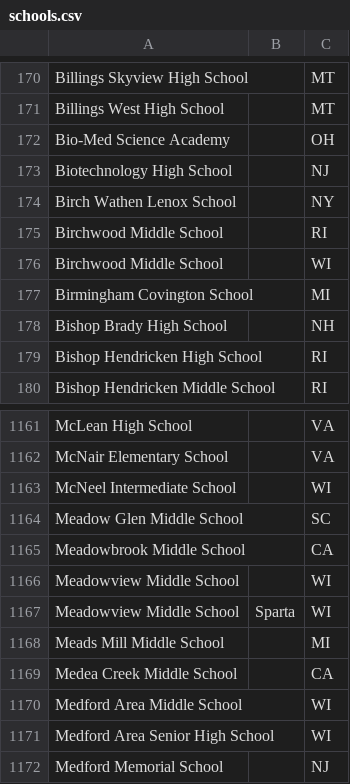
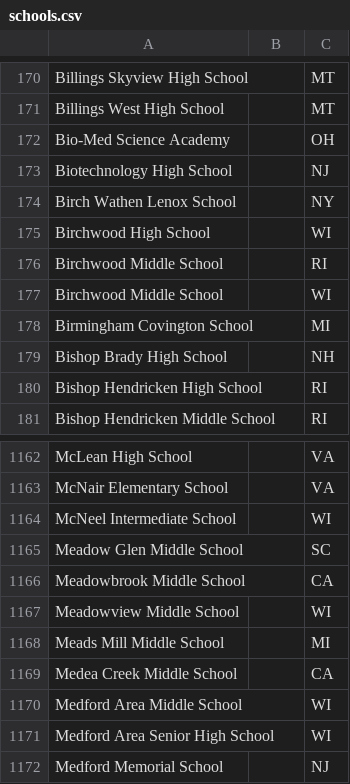
Before and after one commit to unosmium/canonical-names, a CSV file: schools.csv, drawn as a sheet; only a part is shown, gaps mark what is left out.

Commit message:
Update schools

```diff
--- a/schools.csv
+++ b/schools.csv
@@ -174,2 +174,3 @@ Biotechnology High School,,NJ
 Birch Wathen Lenox School,,NY
+Birchwood High School,,WI
 Birchwood Middle School,,RI
@@ -1166,3 +1167,2 @@ Meadowbrook Middle School,,CA
 Meadowview Middle School,,WI
-Meadowview Middle School,Sparta,WI
 Meads Mill Middle School,,MI
```
